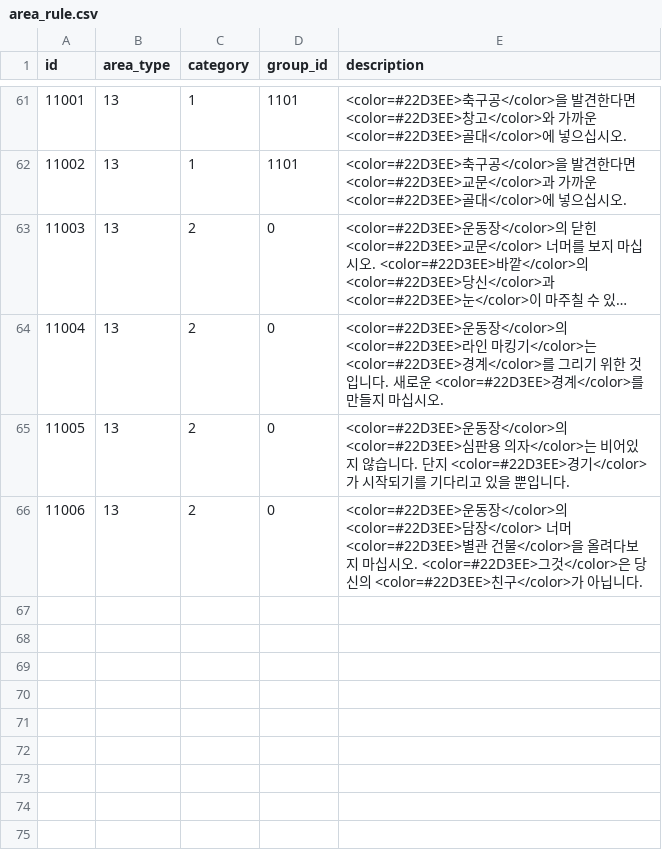
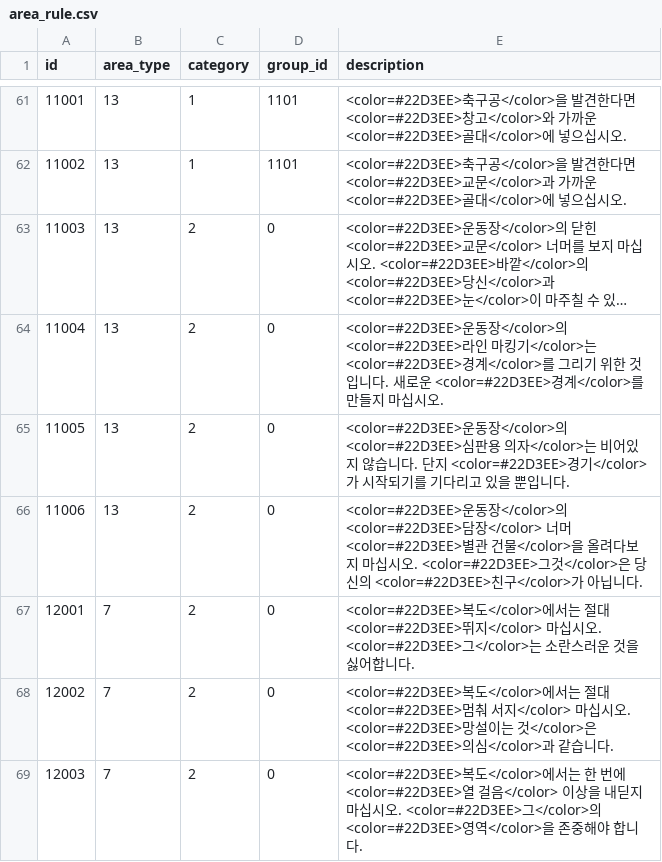
Before and after one commit to yjhan211/orbtail-server, a CSV file: network/Common/csv/area_rule.csv, drawn as a sheet; only a part is shown, gaps mark what is left out; long unchanged cells end in …; the diff names each change by its address in the sheet, - before the commit and + after, or states it on an @@ line.

```diff
--- a/network/Common/csv/area_rule.csv
+++ b/network/Common/csv/area_rule.csv
+row 67: 12001 | 7 | 2 | 0 | <color=#22D3EE>복도</color>에서는 절대 <color=#22D3EE>뛰지</color> 마십시오. <color=#22D3EE>그</color>는 소란스러운 것을 싫어합니다.
+row 68: 12002 | 7 | 2 | 0 | <color=#22D3EE>복도</color>에서는 절대 <color=#22D3EE>멈춰 서지</color> 마십시오. <color=#22D3EE>망설이는 것</color>은 <color=#22D3EE>의심</color>과 같습니다.
+row 69: 12003 | 7 | 2 | 0 | <color=#22D3EE>복도</color>에서는 한 번에 <color=#22D3EE>열 걸음</color> 이상을 내딛지 마십시오. <color=#22D3EE>그</color>의 <color=#22D3EE>영역</color>을 존중해야 합니다.
```
Also changed, not shown: 6 other files.
